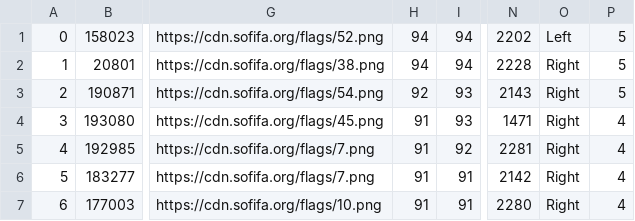
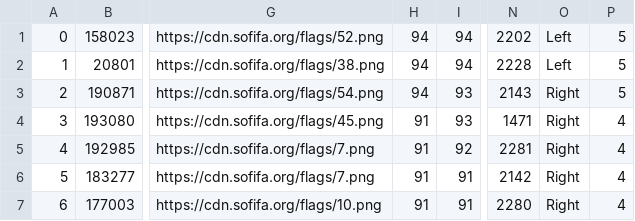
Before and after one commit to NitCoh/Incognito, a CSV file: minidata.csv, drawn as a sheet; only a part is shown, gaps mark what is left out; the diff names each change by its address in the sheet, - before the commit and + after, or states it on an @@ line.

Commit message:
Need to finish the combination algorithm. Right now it is not working efficiently.

```diff
--- a/minidata.csv
+++ b/minidata.csv
-O2: Right
+O2: Left
-H3: 92
+H3: 94
```
Also changed, not shown: 8 other files.
